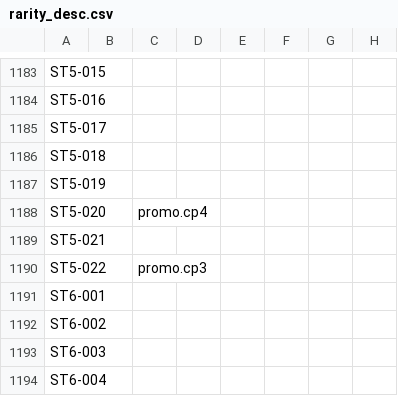
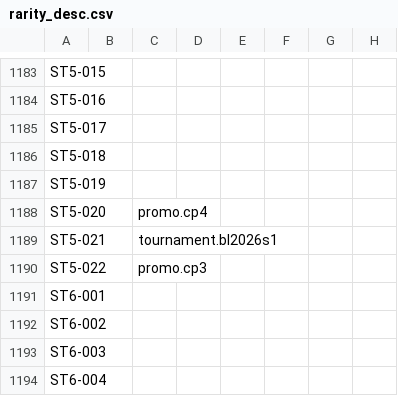
Before and after one commit to peppera629/CookieRunTCGTool, a CSV file: cookierunTCG/data/card_config/rarity_desc.csv, drawn as a sheet; only a part is shown, gaps mark what is left out.

```diff
--- a/cookierunTCG/data/card_config/rarity_desc.csv
+++ b/cookierunTCG/data/card_config/rarity_desc.csv
@@ -1188,3 +1188,3 @@ ST5-019,,,,,,,
 ST5-020,,promo.cp4,,,,,
-ST5-021,,,,,,,
+ST5-021,,tournament.bl2026s1,,,,,
 ST5-022,,promo.cp3,,,,,
```
Also changed, not shown: cookierunTCG/data/card_config/rarity.csv, 24 other files.
